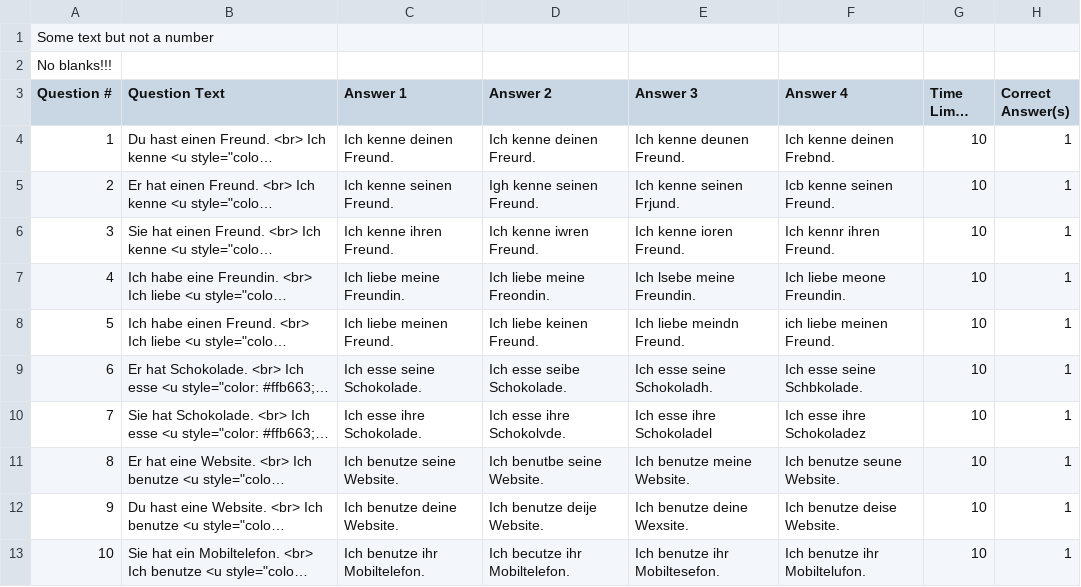
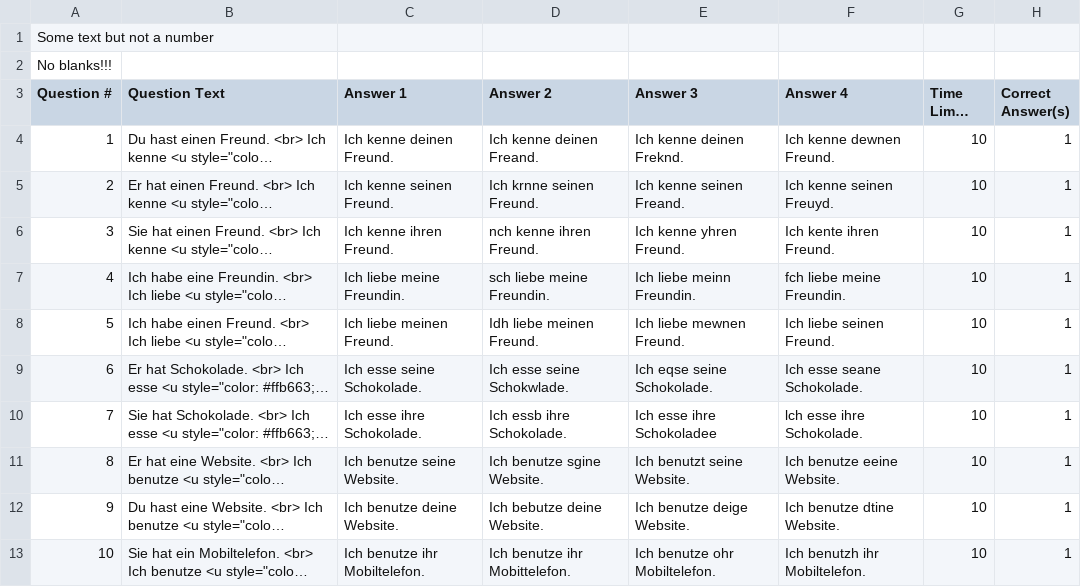
Before and after one commit to kassbohm/Anki, a CSV file: csv/Satz_Possessivartikel_Blooket.csv, drawn as a sheet; only a part is shown; long unchanged cells end in …; the diff covers the shown part only; the diff names each change by its address in the sheet, - before the commit and + after, or states it on an @@ line.

```diff
--- a/csv/Satz_Possessivartikel_Blooket.csv
+++ b/csv/Satz_Possessivartikel_Blooket.csv
-D4 (Answer 2): Ich kenne deinen Freurd.
+D4 (Answer 2): Ich kenne deinen Freand.
-E4 (Answer 3): Ich kenne deunen Freund.
+E4 (Answer 3): Ich kenne deinen Freknd.
-F4 (Answer 4): Ich kenne deinen Frebnd.
+F4 (Answer 4): Ich kenne dewnen Freund.
-D5 (Answer 2): Igh kenne seinen Freund.
+D5 (Answer 2): Ich krnne seinen Freund.
-E5 (Answer 3): Ich kenne seinen Frjund.
+E5 (Answer 3): Ich kenne seinen Freand.
-F5 (Answer 4): Icb kenne seinen Freund.
+F5 (Answer 4): Ich kenne seinen Freuyd.
-D6 (Answer 2): Ich kenne iwren Freund.
+D6 (Answer 2): nch kenne ihren Freund.
-E6 (Answer 3): Ich kenne ioren Freund.
+E6 (Answer 3): Ich kenne yhren Freund.
-F6 (Answer 4): Ich kennr ihren Freund.
+F6 (Answer 4): Ich kente ihren Freund.
-D7 (Answer 2): Ich liebe meine Freondin.
+D7 (Answer 2): sch liebe meine Freundin.
-E7 (Answer 3): Ich lsebe meine Freundin.
+E7 (Answer 3): Ich liebe meinn Freundin.
-F7 (Answer 4): Ich liebe meone Freundin.
+F7 (Answer 4): fch liebe meine Freundin.
-D8 (Answer 2): Ich liebe keinen Freund.
+D8 (Answer 2): Idh liebe meinen Freund.
-E8 (Answer 3): Ich liebe meindn Freund.
+E8 (Answer 3): Ich liebe mewnen Freund.
-F8 (Answer 4): ich liebe meinen Freund.
+F8 (Answer 4): Ich liebe seinen Freund.
-D9 (Answer 2): Ich esse seibe Schokolade.
+D9 (Answer 2): Ich esse seine Schokwlade.
-E9 (Answer 3): Ich esse seine Schokoladh.
+E9 (Answer 3): Ich eqse seine Schokolade.
-F9 (Answer 4): Ich esse seine Schbkolade.
+F9 (Answer 4): Ich esse seane Schokolade.
-D10 (Answer 2): Ich esse ihre Schokolvde.
+D10 (Answer 2): Ich essb ihre Schokolade.
-E10 (Answer 3): Ich esse ihre Schokoladel
+E10 (Answer 3): Ich esse ihre Schokoladee
-F10 (Answer 4): Ich esse ihre Schokoladez
+F10 (Answer 4): lch esse ihre Schokolade.
-D11 (Answer 2): Ich benutbe seine Website.
+D11 (Answer 2): Ich benutze sgine Website.
-E11 (Answer 3): Ich benutze meine Website.
+E11 (Answer 3): Ich benutzt seine Website.
-F11 (Answer 4): Ich benutze seune Website.
+F11 (Answer 4): Ich benutze eeine Website.
-D12 (Answer 2): Ich benutze deije Website.
+D12 (Answer 2): Ich bebutze deine Website.
-E12 (Answer 3): Ich benutze deine Wexsite.
+E12 (Answer 3): Ich benutze deige Website.
-F12 (Answer 4): Ich benutze deise Website.
+F12 (Answer 4): Ich benutze dtine Website.
-D13 (Answer 2): Ich becutze ihr Mobiltelefon.
+D13 (Answer 2): Ich benutze ihr Mobittelefon.
-E13 (Answer 3): Ich benutze ihr Mobiltesefon.
+E13 (Answer 3): Ich benutze ohr Mobiltelefon.
-F13 (Answer 4): Ich benutze ihr Mobiltelufon.
+F13 (Answer 4): Ich benutzh ihr Mobiltelefon.
```
Also changed, not shown: 110 edited cells elsewhere in this file, 2 other files.
